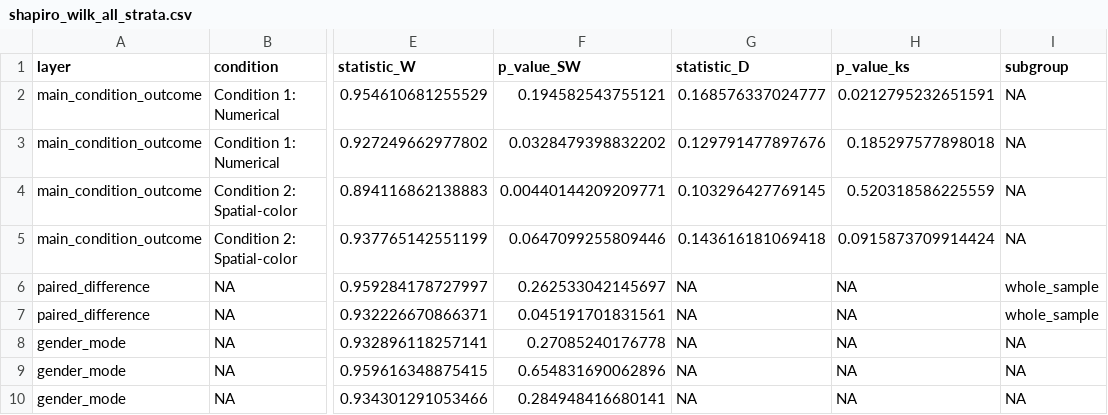
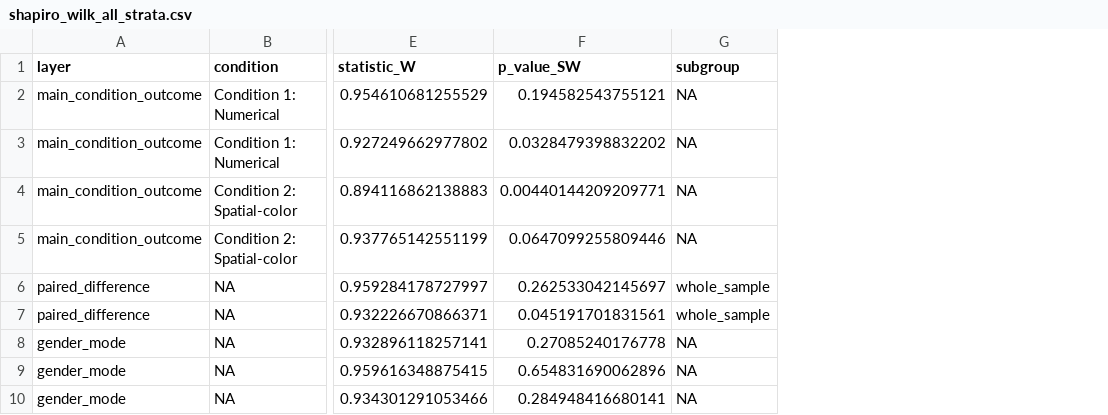
Before and after one commit to snowxzf/MIE_Project, a CSV file: graphs/shapiro_wilk_all_strata.csv, drawn as a sheet; only a part is shown, gaps mark what is left out; the diff names each change by its address in the sheet, - before the commit and + after, or states it on an @@ line.

```diff
--- a/graphs/shapiro_wilk_all_strata.csv
+++ b/graphs/shapiro_wilk_all_strata.csv
-column G (statistic_D), rows 2-10: 0.168576337024777 | 0.129791477897676 | 0.103296427769145 | 0.143616181069418 | NA | NA | NA | NA | NA
-column H (p_value_ks), rows 2-10: 0.0212795232651591 | 0.185297577898018 | 0.520318586225559 | 0.0915873709914424 | NA | NA | NA | NA | NA
```
Also changed, not shown: graphs_no_outliers/shapiro_wilk_all_strata.csv, 16 other files.
